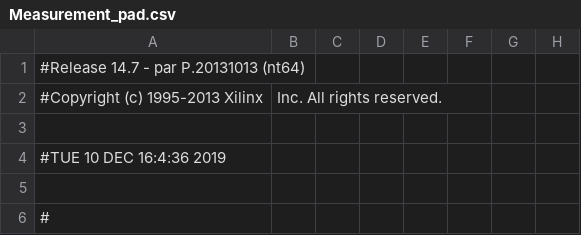
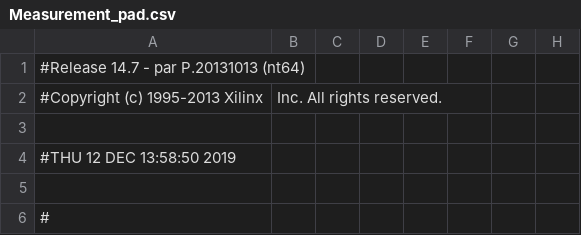
Before and after one commit to UkatIhsoh/Measurement_part, a CSV file: Measurement_pad.csv, drawn as a sheet; only a part is shown; the diff names each change by its address in the sheet, - before the commit and + after, or states it on an @@ line.

```diff
--- a/Measurement_pad.csv
+++ b/Measurement_pad.csv
-A4: #TUE 10 DEC 16:4:36 2019
+A4: #THU 12 DEC 13:58:50 2019
```
Also changed, not shown: 48 other files.
